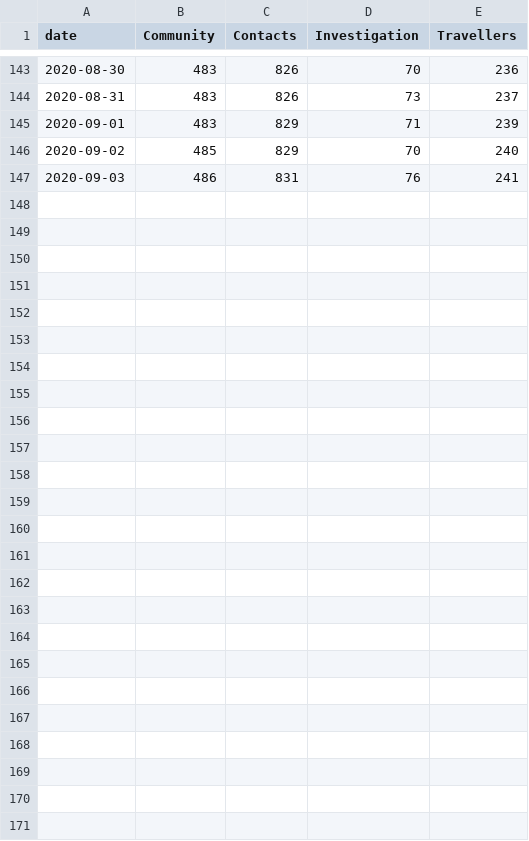
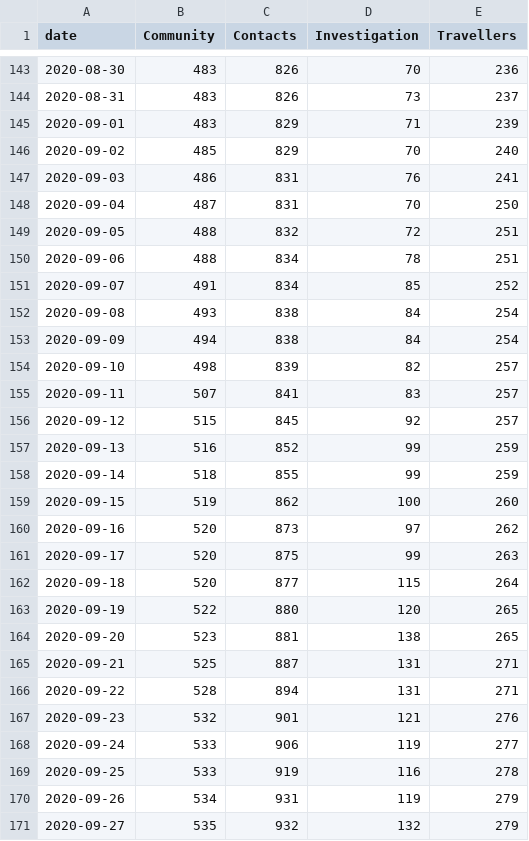
Before and after one commit to andrewjdyck/covid19-sask, a CSV file: data/case-types.csv, drawn as a sheet; only a part is shown, gaps mark what is left out; the diff names each change by its address in the sheet, - before the commit and + after, or states it on an @@ line.

Commit message:
update for sep 3 - sep 27, 2020

```diff
--- a/data/case-types.csv
+++ b/data/case-types.csv
+row 148: 2020-09-04 | 487 | 831 | 70 | 250
+row 149: 2020-09-05 | 488 | 832 | 72 | 251
+row 150: 2020-09-06 | 488 | 834 | 78 | 251
+row 151: 2020-09-07 | 491 | 834 | 85 | 252
+row 152: 2020-09-08 | 493 | 838 | 84 | 254
+row 153: 2020-09-09 | 494 | 838 | 84 | 254
+row 154: 2020-09-10 | 498 | 839 | 82 | 257
+row 155: 2020-09-11 | 507 | 841 | 83 | 257
+row 156: 2020-09-12 | 515 | 845 | 92 | 257
+row 157: 2020-09-13 | 516 | 852 | 99 | 259
+row 158: 2020-09-14 | 518 | 855 | 99 | 259
+row 159: 2020-09-15 | 519 | 862 | 100 | 260
+row 160: 2020-09-16 | 520 | 873 | 97 | 262
+row 161: 2020-09-17 | 520 | 875 | 99 | 263
+row 162: 2020-09-18 | 520 | 877 | 115 | 264
+row 163: 2020-09-19 | 522 | 880 | 120 | 265
+row 164: 2020-09-20 | 523 | 881 | 138 | 265
+row 165: 2020-09-21 | 525 | 887 | 131 | 271
+row 166: 2020-09-22 | 528 | 894 | 131 | 271
+row 167: 2020-09-23 | 532 | 901 | 121 | 276
+row 168: 2020-09-24 | 533 | 906 | 119 | 277
+row 169: 2020-09-25 | 533 | 919 | 116 | 278
+row 170: 2020-09-26 | 534 | 931 | 119 | 279
+row 171: 2020-09-27 | 535 | 932 | 132 | 279
```
